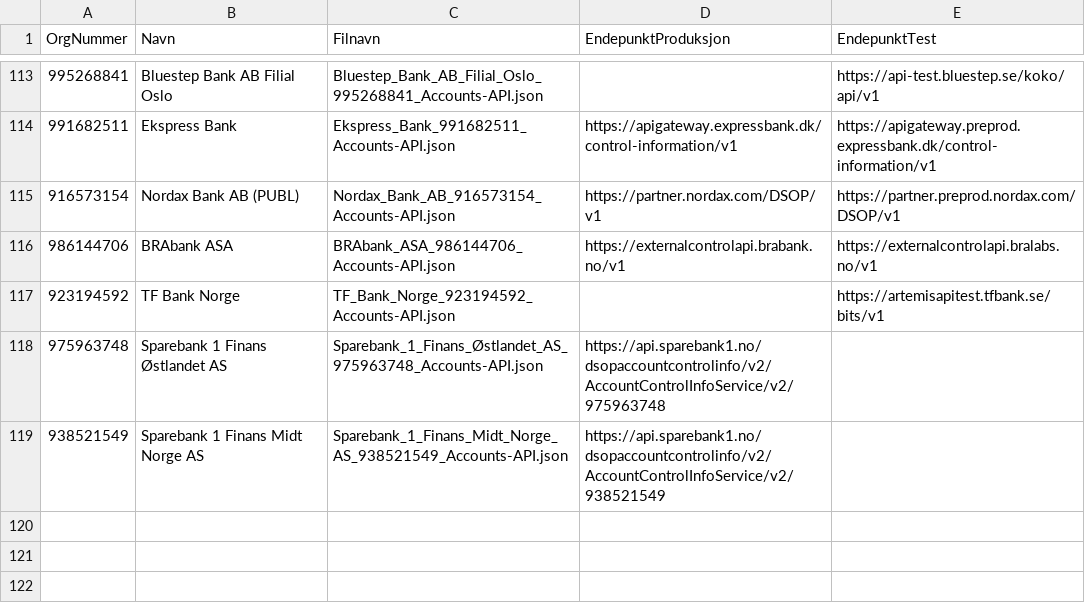
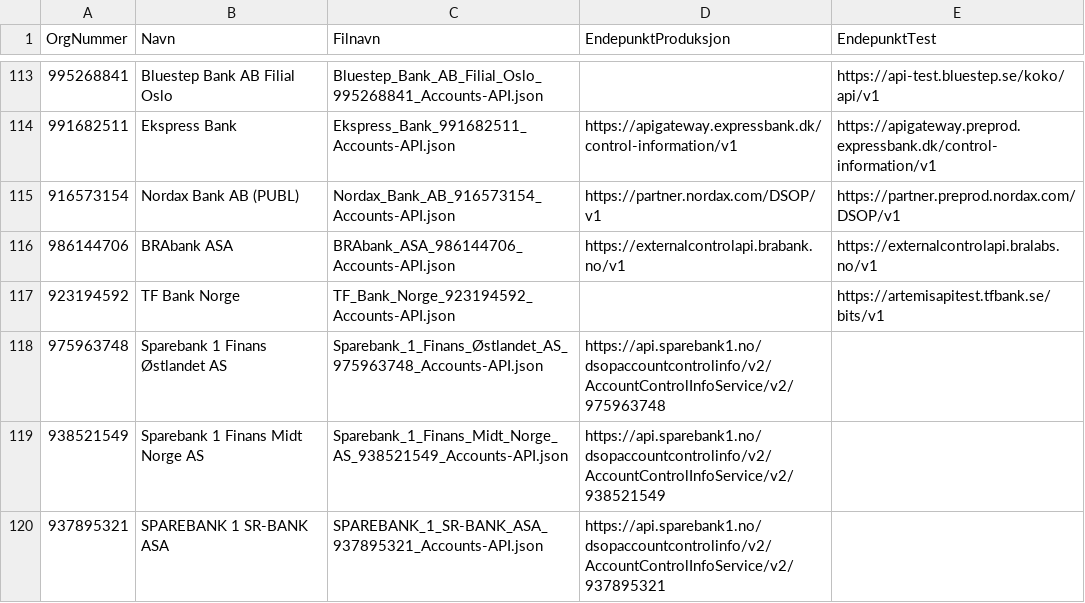
Before and after one commit to Informasjonsforvaltning/dsop-api-spesifikasjoner, a CSV file: banker.csv, drawn as a sheet; only a part is shown, gaps mark what is left out; the diff names each change by its address in the sheet, - before the commit and + after, or states it on an @@ line.

Commit message:
Endepunkt for Sparebank 1 SR-Bank Fixes #33

```diff
--- a/banker.csv
+++ b/banker.csv
+row 120: 937895321 | SPAREBANK 1 SR-BANK ASA | SPAREBANK_1_SR-BANK_ASA_937895321_Accounts-API.json | https://api.sparebank1.no/dsopaccountcontrolinfo/v2/AccountControlInfoService/v2/937895321
```
Also changed, not shown: 2 other files.
